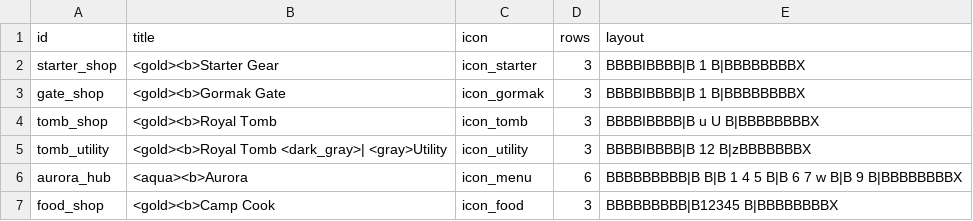
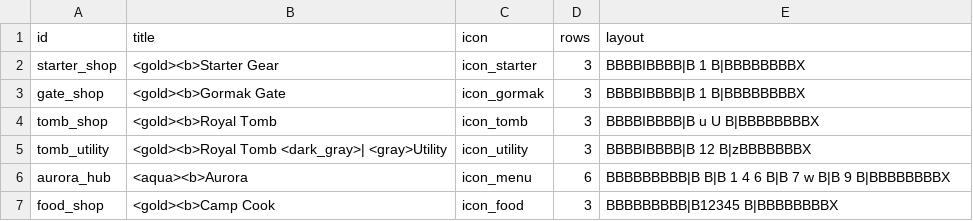
Before and after one commit to charky-p/aurora-plugin, a CSV file: scripts/data/shops/guis_shops.csv, drawn as a sheet.

```diff
--- a/scripts/data/shops/guis_shops.csv
+++ b/scripts/data/shops/guis_shops.csv
@@ -5,3 +5,3 @@ tomb_shop,<gold><b>Royal Tomb,icon_tomb,3,BBBBIBBBB|B  u U  B|BBBBBBBBX
 tomb_utility,<gold><b>Royal Tomb <dark_gray>| <gray>Utility,icon_utility,3,BBBBIBBBB|B  12   B|zBBBBBBBX
-aurora_hub,<aqua><b>Aurora,icon_menu,6,BBBBBBBBB|B       B|B 1 4 5 B|B 6 7 w B|B   9   B|BBBBBBBBX
+aurora_hub,<aqua><b>Aurora,icon_menu,6,BBBBBBBBB|B       B|B 1 4 6 B|B  7 w  B|B   9   B|BBBBBBBBX
 food_shop,<gold><b>Camp Cook,icon_food,3,BBBBBBBBB|B12345  B|BBBBBBBBX
```
Also changed, not shown: scripts/data/shops/guis_shops_components.csv, scripts/data/shops/icons.csv, 12 other files.
